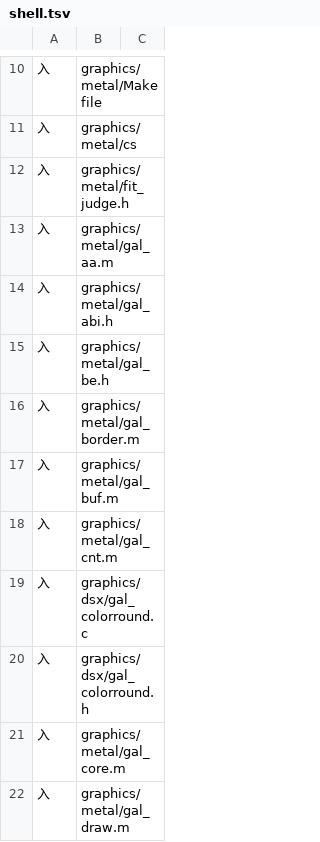
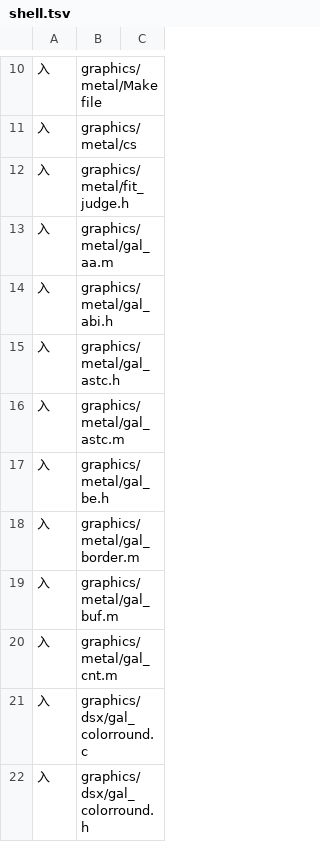
Before and after one commit to 1614912120/S2Arm, a TSV file: pack/stage_inputs/shell.tsv, drawn as a sheet; only a part is shown, gaps mark what is left out; the shorter side is filled out with more unchanged rows; the diff names each change by its address in the sheet, - before the commit and + after, or states it on an @@ line.

```diff
--- a/pack/stage_inputs/shell.tsv
+++ b/pack/stage_inputs/shell.tsv
+row 15: 入 | graphics/metal/gal_astc.h
+row 16: 入 | graphics/metal/gal_astc.m
```
Also changed, not shown: 9 other files.
